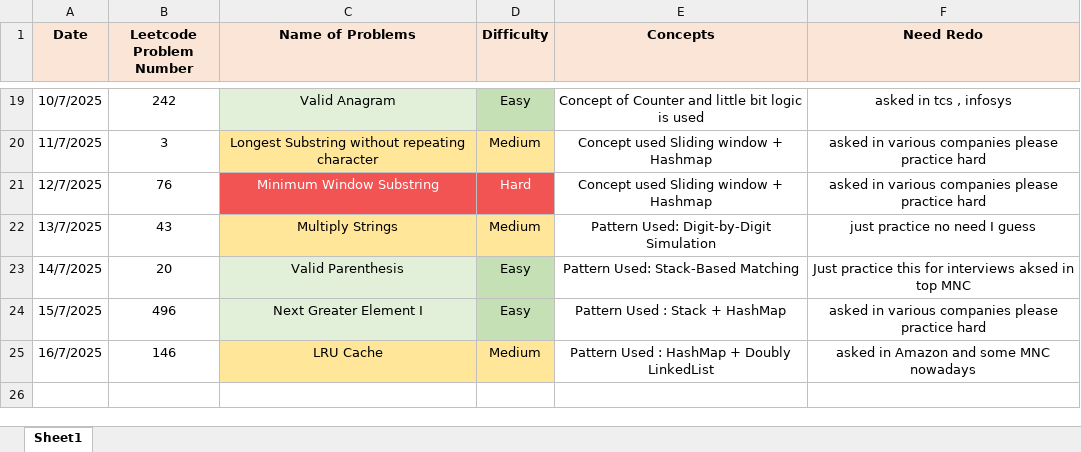
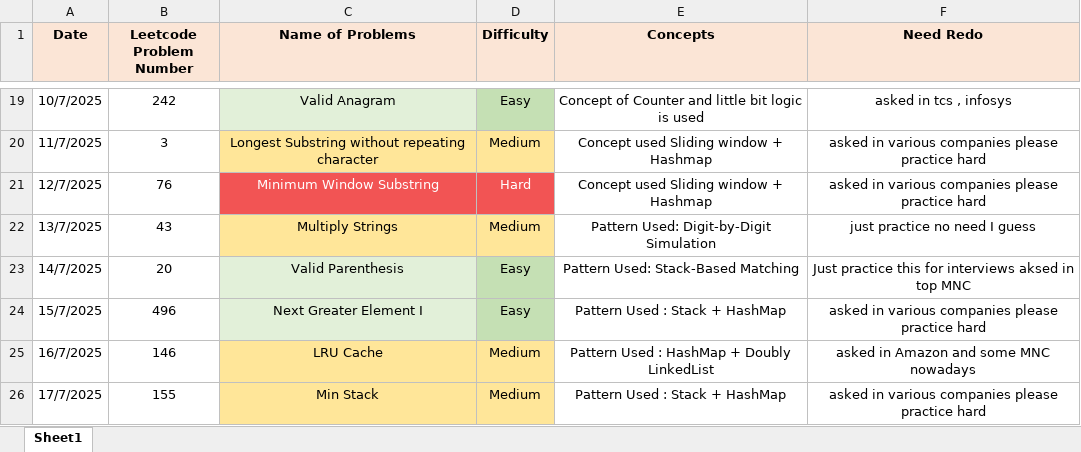
Before and after one commit to ayushlingayat/Python_100DaysofCode, an Excel workbook: 100Days_of_Python.xlsx, sheet Sheet1, drawn as a sheet; only a part is shown, gaps mark what is left out; values as stored, in another font and other column widths than the file's, no borders; the diff names each change by its address in the sheet, - before the commit and + after, or states it on an @@ line.

Commit message:
100DaysofPython

```diff
--- a/100Days_of_Python.xlsx (sheet Sheet1)
+++ b/100Days_of_Python.xlsx (sheet Sheet1)
+row 26: 17/7/2025 | 155 | Min Stack | Medium | Pattern Used : Stack + HashMap | asked in various companies please practice hard
```
Also changed, not shown: 1 other file.
